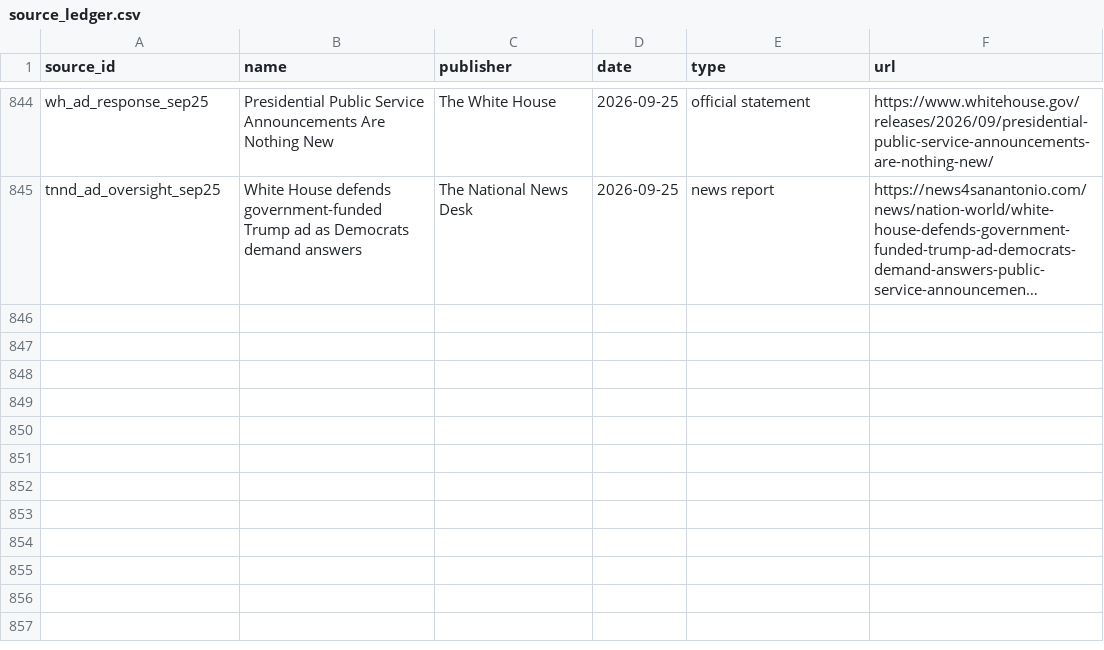
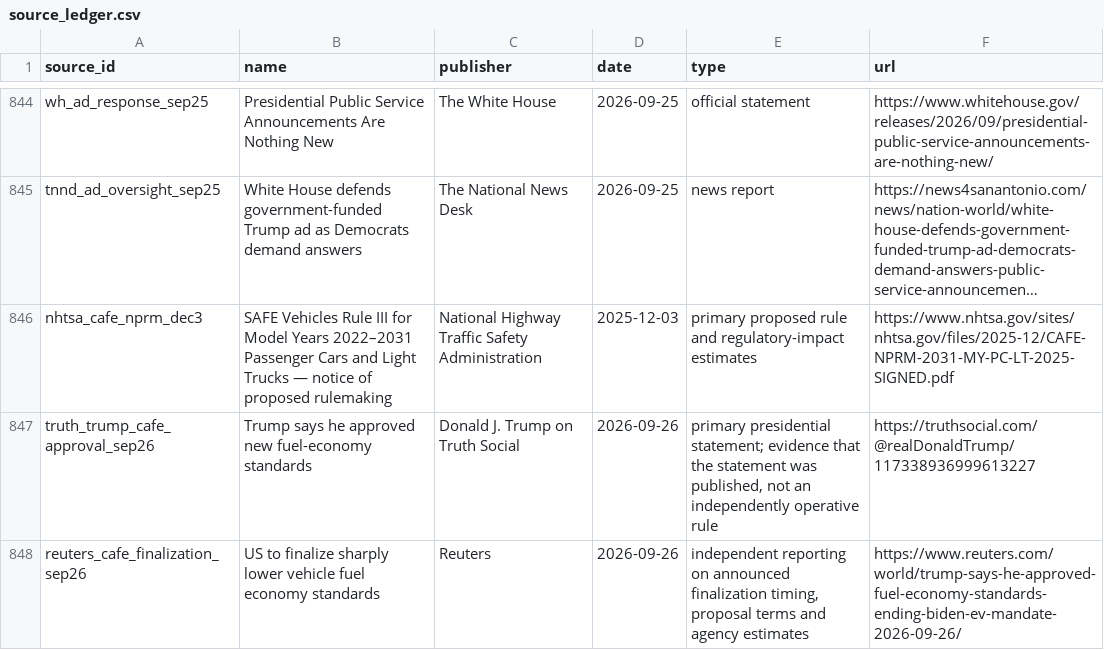
Before and after one commit to PauseBeforeHarmProtocol/the-record, a CSV file: data/source_ledger.csv, drawn as a sheet; only a part is shown, gaps mark what is left out; long unchanged cells end in …; the diff names each change by its address in the sheet, - before the commit and + after, or states it on an @@ line.

```diff
--- a/data/source_ledger.csv
+++ b/data/source_ledger.csv
+row 846: nhtsa_cafe_nprm_dec3 | SAFE Vehicles Rule III for Model Years 2022–2031 Passenger Cars and Light Trucks — notice of proposed rulemaking | National Highway Traffic Safety Administration | 2025-12-03 | primary proposed rule and regulatory-impact estimates | https://www.nhtsa.gov/sites/nhtsa.gov/files/2025-12/CAFE-NPRM-2031-MY-PC-LT-2025-SIGNED.pdf
+row 847: truth_trump_cafe_approval_sep26 | Trump says he approved new fuel-economy standards | Donald J. Trump on Truth Social | 2026-09-26 | primary presidential statement; evidence that the statement was published, not an independently operative rule | https://truthsocial.com/@realDonaldTrump/117338936999613227
+row 848: reuters_cafe_finalization_sep26 | US to finalize sharply lower vehicle fuel economy standards | Reuters | 2026-09-26 | independent reporting on announced finalization timing, proposal terms and agency estimates | https://www.reuters.com/world/trump-says-he-approved-fuel-economy-standards-ending-biden-ev-mandate-2026-09-26/
```
Also changed, not shown: 35 other files.
